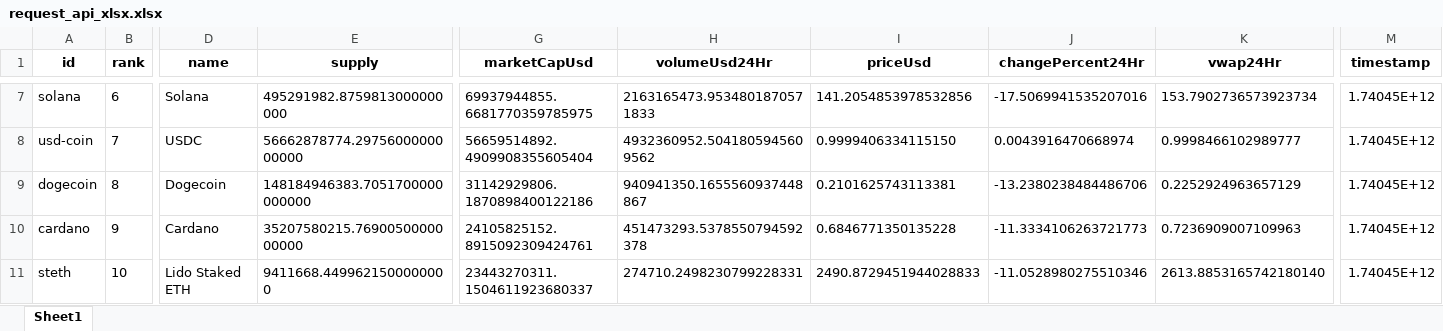
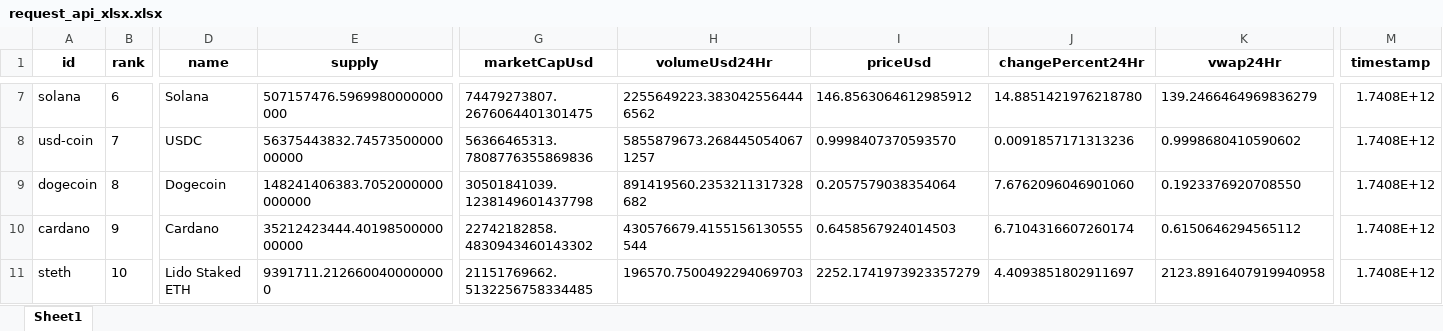
Before and after one commit to gedar1971/bigdata2501_actividad_1, an Excel workbook: src/static/xlsx/request_api_xlsx.xlsx, sheet Sheet1, drawn as a sheet; only a part is shown, gaps mark what is left out; values as stored, in another font and other column widths than the file's, no borders; the diff covers the shown part only; the diff names each change by its address in the sheet, - before the commit and + after, or states it on an @@ line.

```diff
--- a/src/static/xlsx/request_api_xlsx.xlsx (sheet Sheet1)
+++ b/src/static/xlsx/request_api_xlsx.xlsx (sheet Sheet1)
-E7 (supply): 495291982.8759813000000000
+E7 (supply): 507157476.5969980000000000
-G7 (marketCapUsd): 69937944855.6681770359785975
+G7 (marketCapUsd): 74479273807.2676064401301475
-H7 (volumeUsd24Hr): 2163165473.9534801870571833
+H7 (volumeUsd24Hr): 2255649223.3830425564446562
-I7 (priceUsd): 141.2054853978532856
+I7 (priceUsd): 146.8563064612985912
-J7 (changePercent24Hr): -17.5069941535207016
+J7 (changePercent24Hr): 14.8851421976218780
-K7 (vwap24Hr): 153.7902736573923734
+K7 (vwap24Hr): 139.2466464969836279
-M7:M11 (timestamp): 1.74045E+12
+M7:M11 (timestamp): 1.7408E+12
-E8 (supply): 56662878774.2975600000000000
+E8 (supply): 56375443832.7457350000000000
-G8 (marketCapUsd): 56659514892.4909908355605404
+G8 (marketCapUsd): 56366465313.7808776355869836
-H8 (volumeUsd24Hr): 4932360952.5041805945609562
+H8 (volumeUsd24Hr): 5855879673.2684450540671257
-I8 (priceUsd): 0.9999406334115150
+I8 (priceUsd): 0.9998407370593570
-J8 (changePercent24Hr): 0.0043916470668974
+J8 (changePercent24Hr): 0.0091857171313236
-K8 (vwap24Hr): 0.9998466102989777
+K8 (vwap24Hr): 0.9998680410590602
-E9 (supply): 148184946383.7051700000000000
+E9 (supply): 148241406383.7052000000000000
-G9 (marketCapUsd): 31142929806.1870898400122186
+G9 (marketCapUsd): 30501841039.1238149601437798
-H9 (volumeUsd24Hr): 940941350.1655560937448867
+H9 (volumeUsd24Hr): 891419560.2353211317328682
-I9 (priceUsd): 0.2101625743113381
+I9 (priceUsd): 0.2057579038354064
-J9 (changePercent24Hr): -13.2380238484486706
+J9 (changePercent24Hr): 7.6762096046901060
-K9 (vwap24Hr): 0.2252924963657129
+K9 (vwap24Hr): 0.1923376920708550
-E10 (supply): 35207580215.7690050000000000
+E10 (supply): 35212423444.4019850000000000
-G10 (marketCapUsd): 24105825152.8915092309424761
+G10 (marketCapUsd): 22742182858.4830943460143302
-H10 (volumeUsd24Hr): 451473293.5378550794592378
+H10 (volumeUsd24Hr): 430576679.4155156130555544
-I10 (priceUsd): 0.6846771350135228
+I10 (priceUsd): 0.6458567924014503
-J10 (changePercent24Hr): -11.3334106263721773
+J10 (changePercent24Hr): 6.7104316607260174
-K10 (vwap24Hr): 0.7236909007109963
+K10 (vwap24Hr): 0.6150646294565112
-E11 (supply): 9411668.4499621500000000
+E11 (supply): 9391711.2126600400000000
-G11 (marketCapUsd): 23443270311.1504611923680337
+G11 (marketCapUsd): 21151769662.5132256758334485
-H11 (volumeUsd24Hr): 274710.2498230799228331
+H11 (volumeUsd24Hr): 196570.7500492294069703
-I11 (priceUsd): 2490.8729451944028833
+I11 (priceUsd): 2252.1741973923357279
-J11 (changePercent24Hr): -11.0528980275510346
+J11 (changePercent24Hr): 4.4093851802911697
-K11 (vwap24Hr): 2613.8853165742180140
+K11 (vwap24Hr): 2123.8916407919940958
```
Also changed, not shown: 35 added rows, 35 removed rows and 437 edited cells elsewhere in this sheet, 1 other file.
